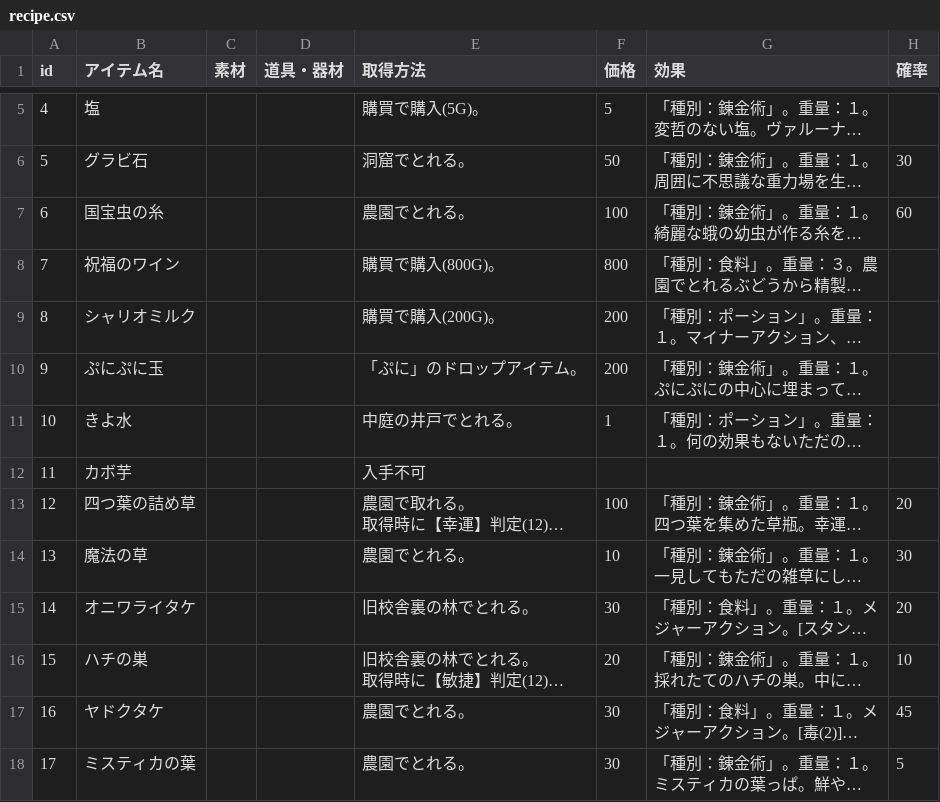
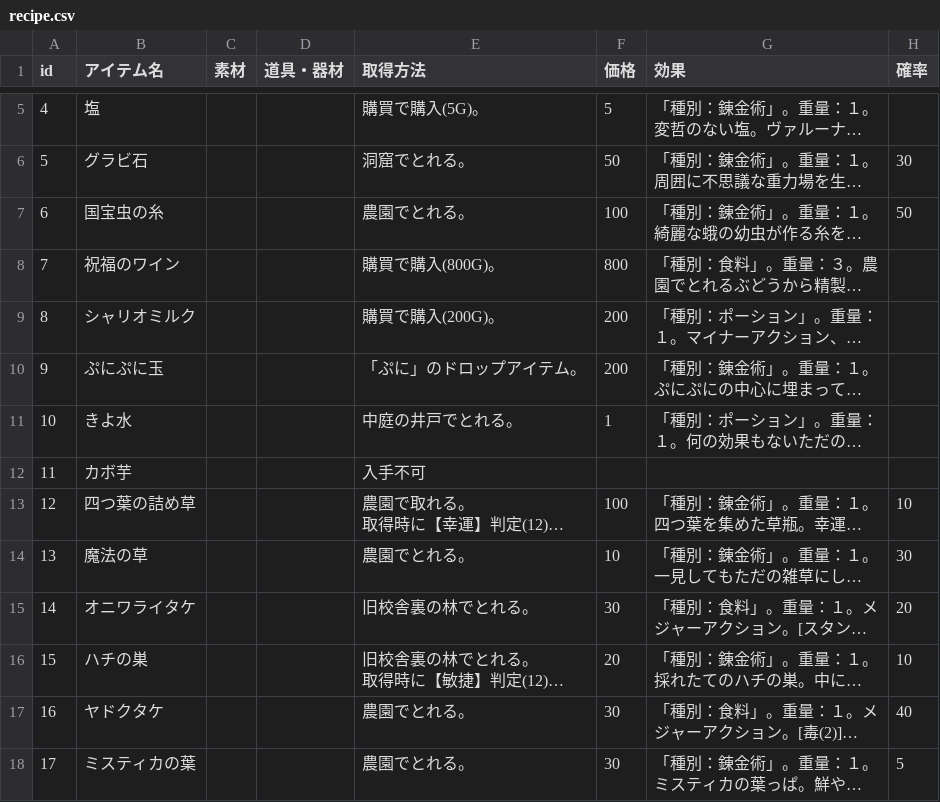
Before and after one commit to aqla114/arian-item-gatcha, a CSV file: data/recipe.csv, drawn as a sheet; only a part is shown, gaps mark what is left out; long unchanged cells end in …; the diff names each change by its address in the sheet, - before the commit and + after, or states it on an @@ line.

Commit message:
Update recipe

```diff
--- a/data/recipe.csv
+++ b/data/recipe.csv
-H7 (確率): 60
+H7 (確率): 50
-H13 (確率): 20
+H13 (確率): 10
-H17 (確率): 45
+H17 (確率): 40
```
